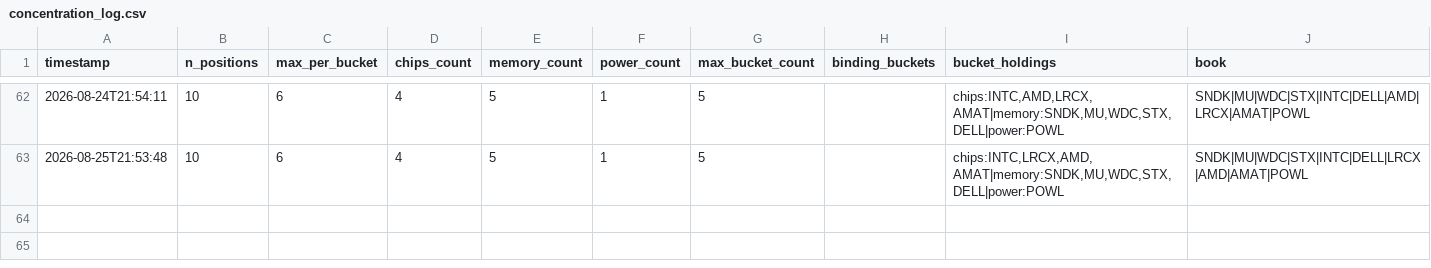
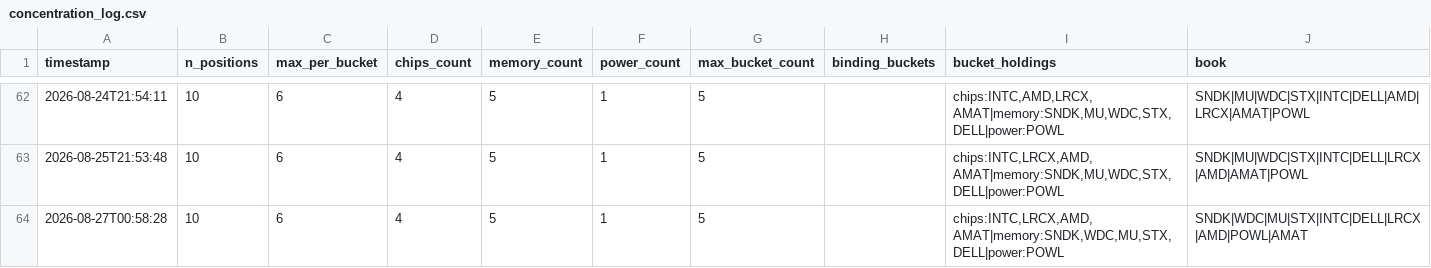
Before and after one commit to JeffGe911/Quant-paper-, a CSV file: concentration_log.csv, drawn as a sheet; only a part is shown, gaps mark what is left out; the diff names each change by its address in the sheet, - before the commit and + after, or states it on an @@ line.

```diff
--- a/concentration_log.csv
+++ b/concentration_log.csv
+row 64: 2026-08-27T00:58:28 | 10 | 6 | 4 | 5 | 1 | 5 |  | chips:INTC,LRCX,AMD,AMAT|memory:SNDK,WDC,MU,STX,DELL|power:POWL | SNDK|WDC|MU|STX|INTC|DELL|LRCX|AMD|POWL|AMAT
```
Also changed, not shown: nav.csv.
